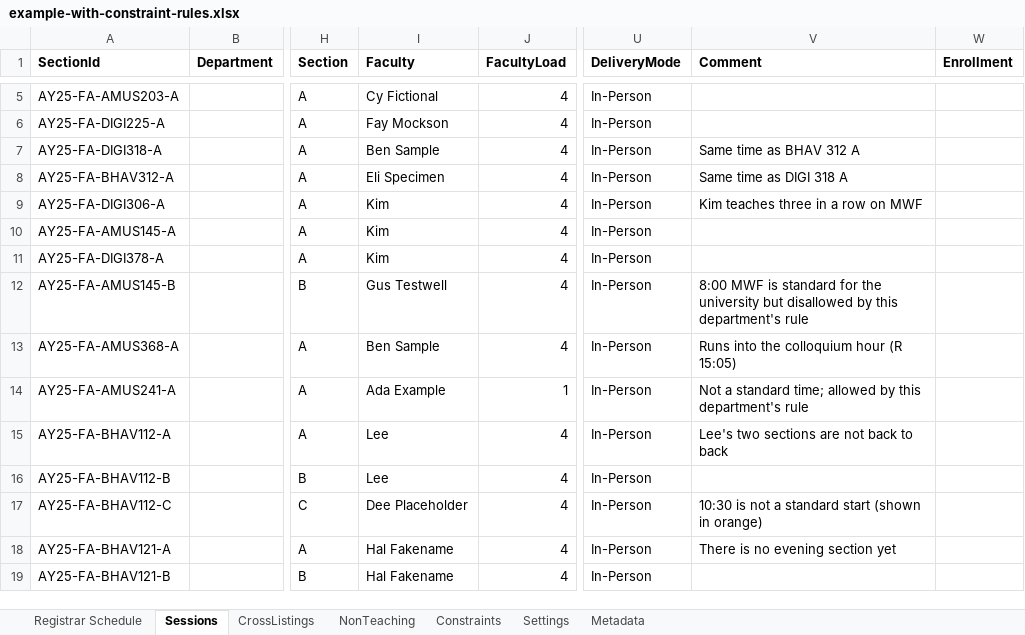
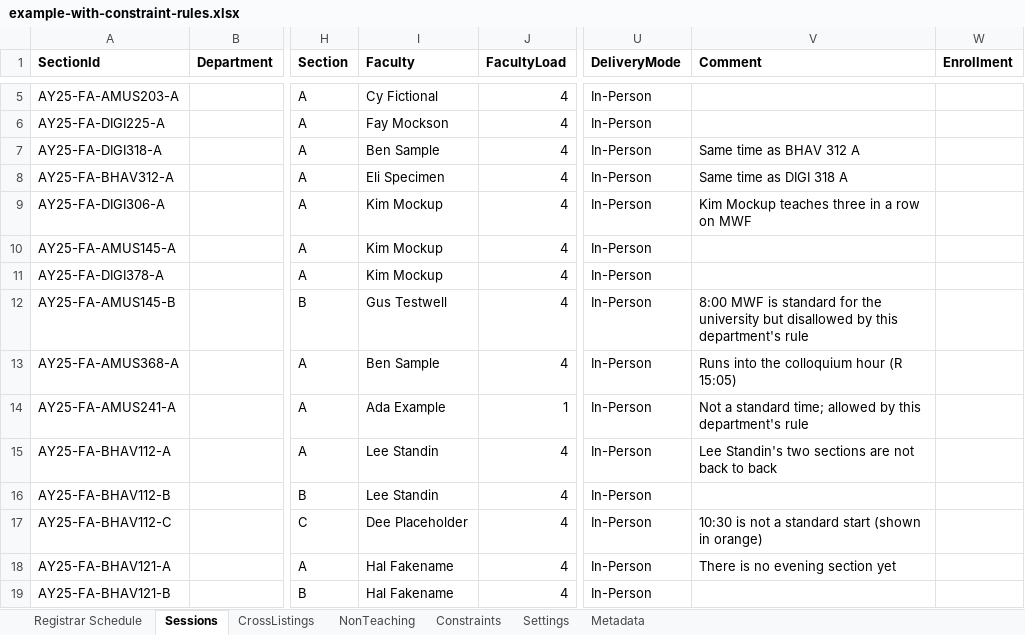
Before and after one commit to rpruim/course-schedulizer, an Excel workbook: apps/web/public/examples/example-with-constraint-rules.xlsx, sheet Sessions, drawn as a sheet; only a part is shown, gaps mark what is left out; values as stored, in another font and other column widths than the file's, no borders; the diff names each change by its address in the sheet, - before the commit and + after, or states it on an @@ line.

```diff
--- a/apps/web/public/examples/example-with-constraint-rules.xlsx (sheet Sessions)
+++ b/apps/web/public/examples/example-with-constraint-rules.xlsx (sheet Sessions)
-I9:I11 (Faculty): Kim
+I9:I11 (Faculty): Kim Mockup
-V9 (Comment): Kim teaches three in a row on MWF
+V9 (Comment): Kim Mockup teaches three in a row on MWF
-I15:I16 (Faculty): Lee
+I15:I16 (Faculty): Lee Standin
-V15 (Comment): Lee's two sections are not back to back
+V15 (Comment): Lee Standin's two sections are not back to back
```
Also changed, not shown: sheet Registrar Schedule, sheet Constraints, sheet Metadata, apps/web/public/examples/example-merging-amus.xlsx, apps/web/public/examples/example-merging-bhav.xlsx, 8 other files.
